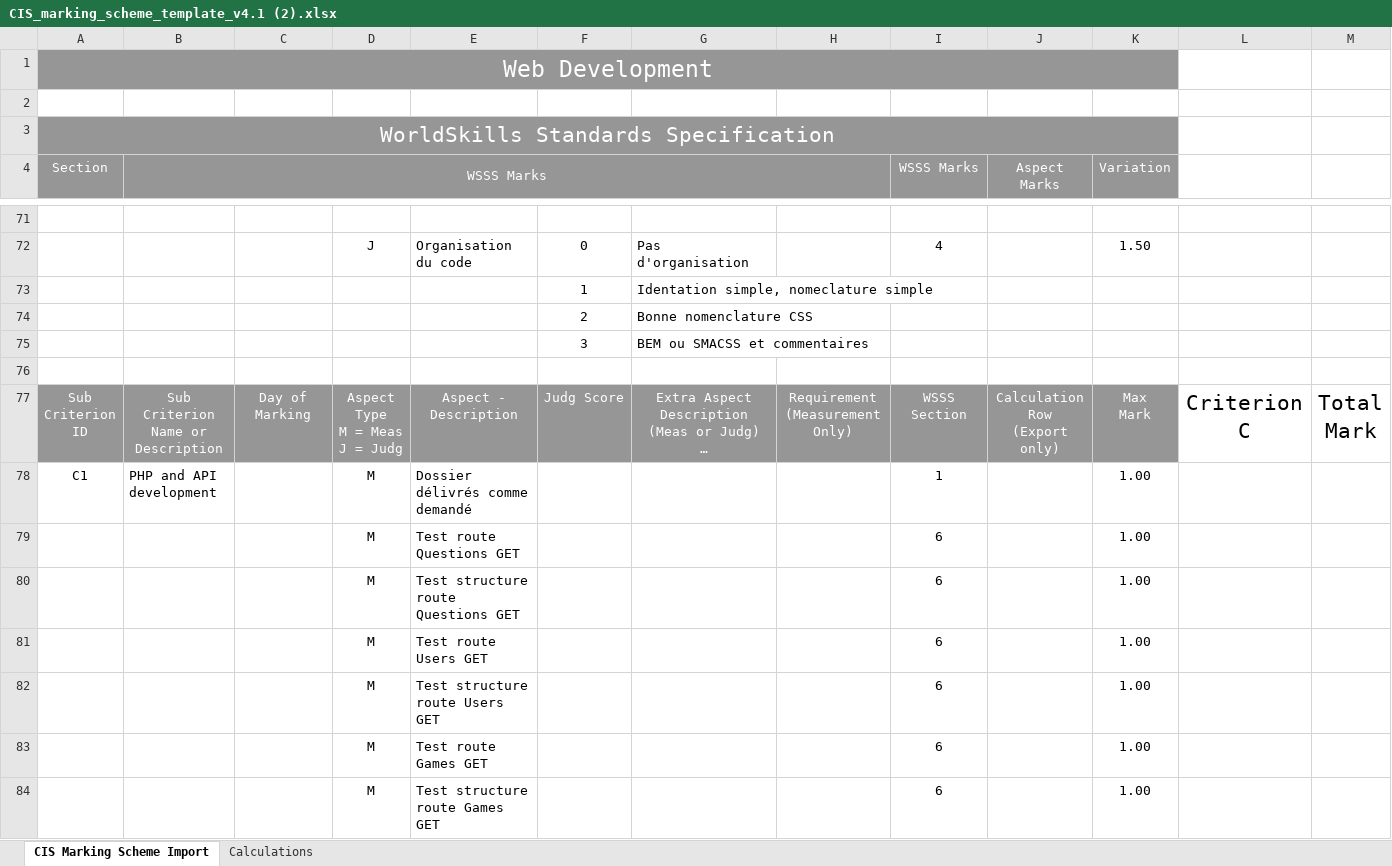
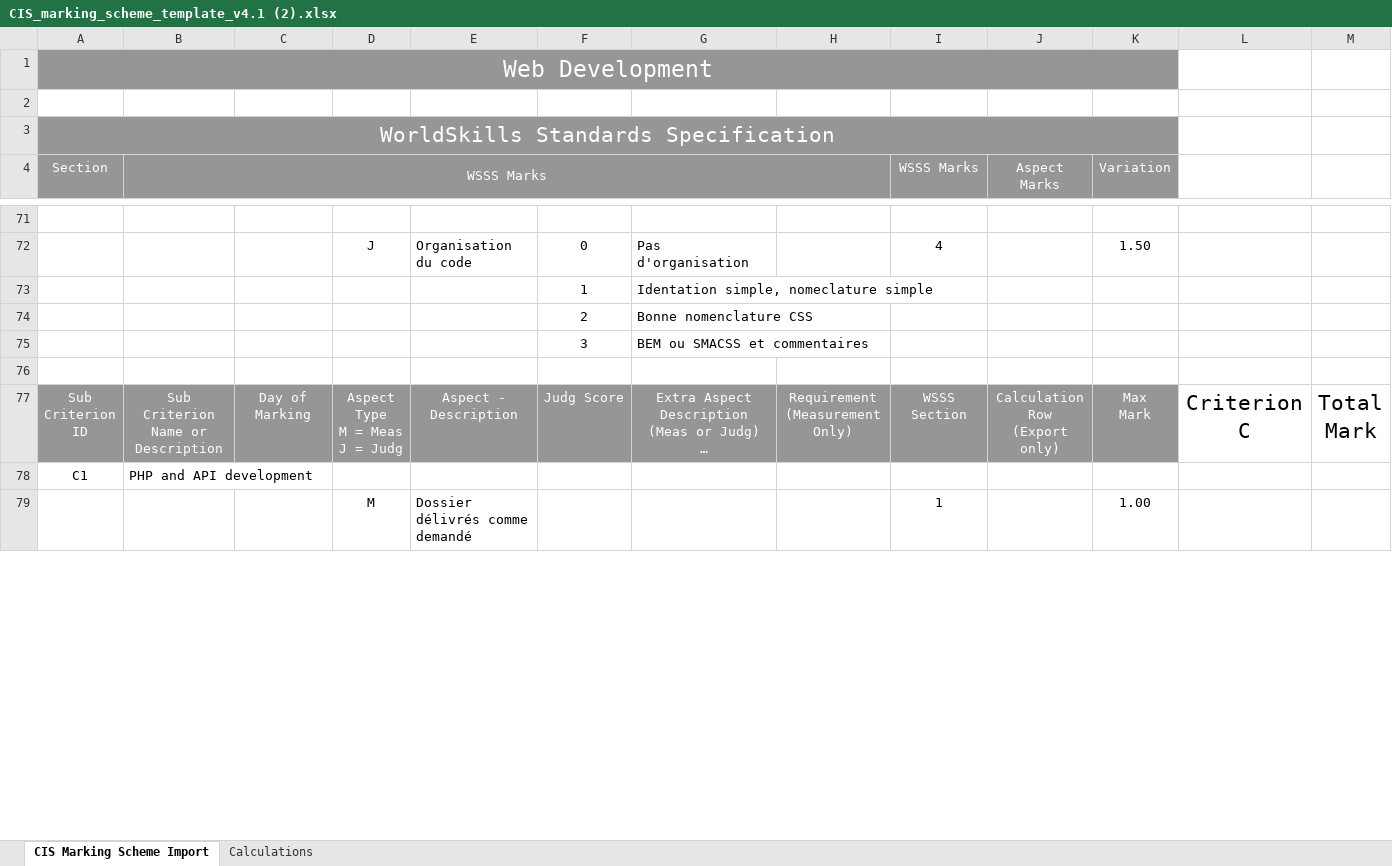
Before and after one commit to pcharli/startechs_2022, an Excel workbook: CIS_marking_scheme_template_v4.1 (2).xlsx, sheet CIS Marking Scheme Import, drawn as a sheet; only a part is shown, gaps mark what is left out; long unchanged cells end in …; values as stored, in another font and other column widths than the file's, no borders; removed rows and columns are numbered as before the commit, all else as after; rows hold the shown columns only; the diff covers the shown part only; the diff names each change by its address in the sheet, - before the commit and + after, or states it on an @@ line.

```diff
--- a/CIS_marking_scheme_template_v4.1 (2).xlsx (sheet CIS Marking Scheme Import)
+++ b/CIS_marking_scheme_template_v4.1 (2).xlsx (sheet CIS Marking Scheme Import)
+row 78: C1 | PHP and API development
@@ column A (Section) renumbered in row 79 @@
-B79 (WSSS Marks): PHP and API development
+B79 (WSSS Marks): (empty)
-row 79:  |  |  | M | Test route Questions GET |  |  |  | 6 |  | 1.00
-row 80:  |  |  | M | Test structure route Questions GET |  |  |  | 6 |  | 1.00
-row 81:  |  |  | M | Test route Users GET |  |  |  | 6 |  | 1.00
-row 82:  |  |  | M | Test structure route Users GET |  |  |  | 6 |  | 1.00
-row 83:  |  |  | M | Test route Games GET |  |  |  | 6 |  | 1.00
-row 84:  |  |  | M | Test structure route Games GET |  |  |  | 6 |  | 1.00
```
Also changed, not shown: 17 added rows, 6 removed rows and 4 edited cells elsewhere in this sheet, formulas that keep their value, 20 other files.
